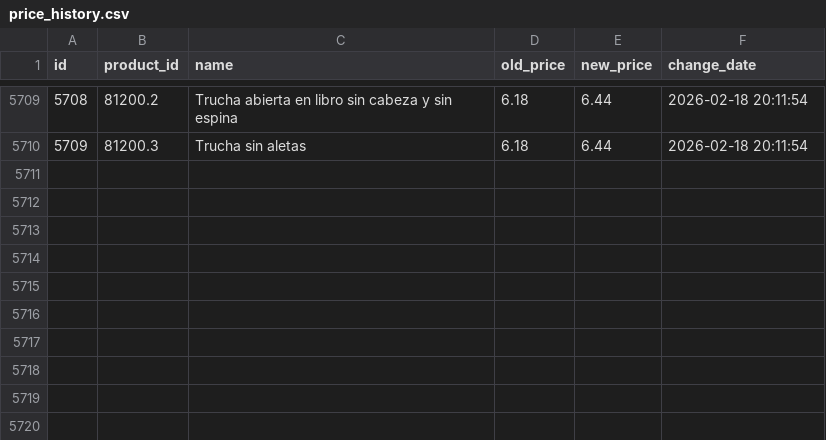
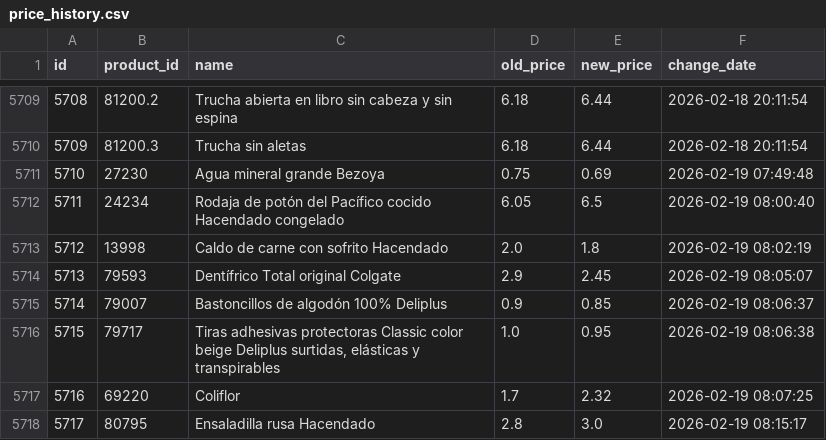
Before and after one commit to SergiSalas/mercadona-price-tracker, a CSV file: data_public/price_history.csv, drawn as a sheet; only a part is shown, gaps mark what is left out.

```diff
--- a/data_public/price_history.csv
+++ b/data_public/price_history.csv
@@ -5710 +5710,9 @@ id,product_id,name,old_price,new_price,change_date
 5709,81200.3,Trucha sin aletas,6.18,6.44,2026-02-18 20:11:54
+5710,27230,Agua mineral grande Bezoya,0.75,0.69,2026-02-19 07:49:48
+5711,24234,Rodaja de potón del Pacífico cocido Hacendado congelado,6.05,6.5,2026-02-19 08:00:40
+5712,13998,Caldo de carne con sofrito Hacendado,2.0,1.8,2026-02-19 08:02:19
+5713,79593,Dentífrico Total original Colgate,2.9,2.45,2026-02-19 08:05:07
+5714,79007,Bastoncillos de algodón 100% Deliplus,0.9,0.85,2026-02-19 08:06:37
+5715,79717,"Tiras adhesivas protectoras Classic color beige Deliplus surtidas, elásticas y transpirables",1.0,0.95,2026-02-19 08:06:38
+5716,69220,Coliflor,1.7,2.32,2026-02-19 08:07:25
+5717,80795,Ensaladilla rusa Hacendado,2.8,3.0,2026-02-19 08:15:17
```
Also changed, not shown: data_public/products.csv, 1 other file.
